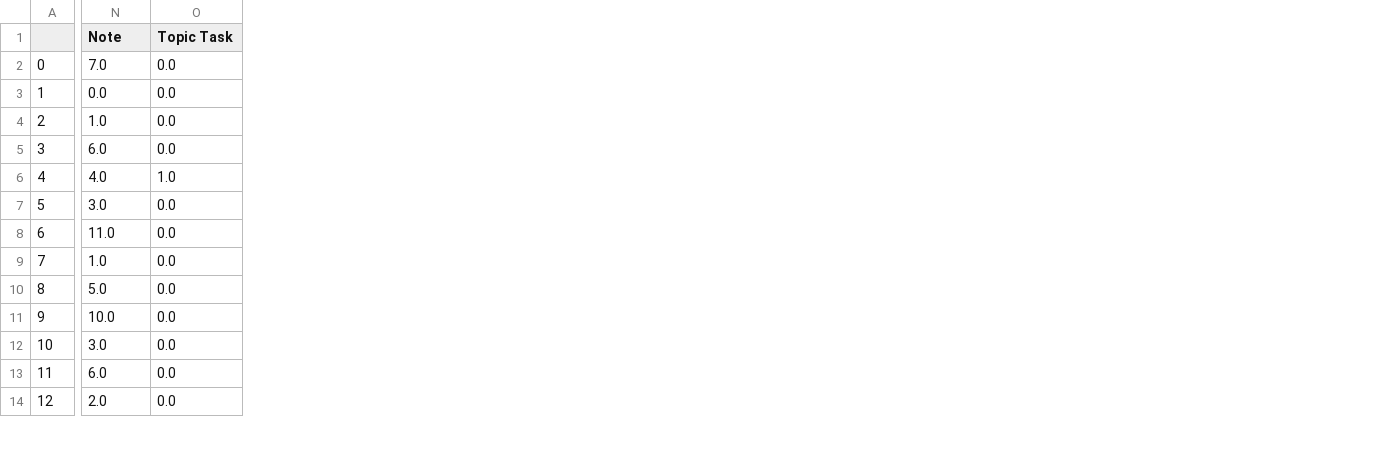
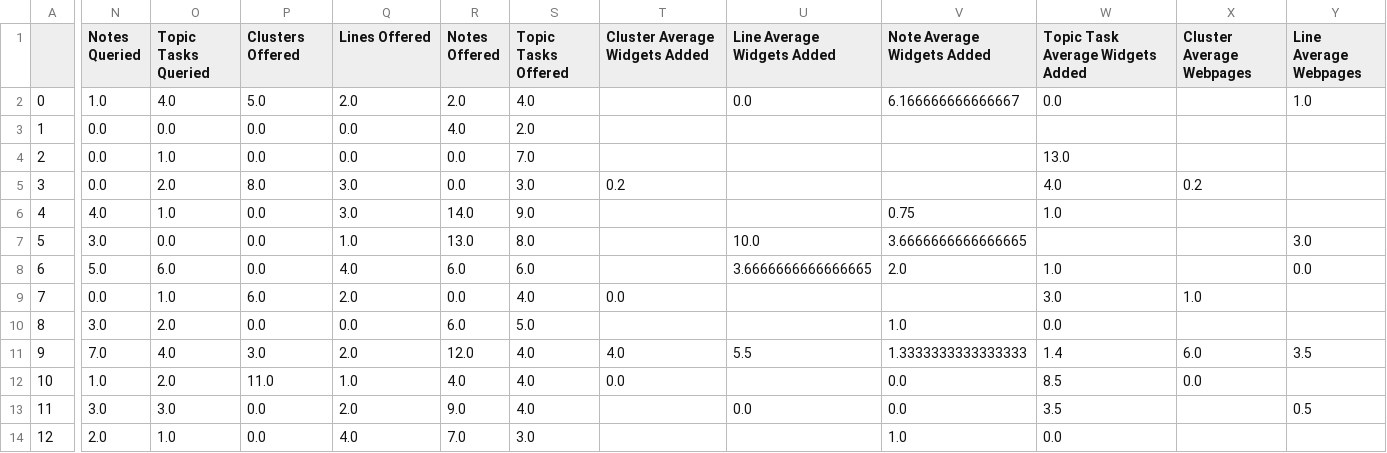
Before and after one commit to creativecolab/IntegratedSearch, a CSV file: DataAnalysis/aggTotals.csv, drawn as a sheet; only a part is shown, gaps mark what is left out; addresses are those after the commit; the diff covers the shown part only; the diff names each change by its address in the sheet, - before the commit and + after, or states it on an @@ line.

```diff
--- a/DataAnalysis/aggTotals.csv
+++ b/DataAnalysis/aggTotals.csv
+column O (Topic Tasks Queried), rows 2-14: 4.0 | 0.0 | 1.0 | 2.0 | 1.0 | 0.0 | 6.0 | 1.0 | 2.0 | 4.0 | 2.0 | 3.0 | 1.0
+column Q (Lines Offered), rows 2-14: 2.0 | 0.0 | 0.0 | 3.0 | 3.0 | 1.0 | 4.0 | 2.0 | 0.0 | 2.0 | 1.0 | 2.0 | 4.0
+column R (Notes Offered), rows 2-14: 2.0 | 4.0 | 0.0 | 0.0 | 14.0 | 13.0 | 6.0 | 0.0 | 6.0 | 12.0 | 4.0 | 9.0 | 7.0
+column S (Topic Tasks Offered), rows 2-14: 4.0 | 2.0 | 7.0 | 3.0 | 9.0 | 8.0 | 6.0 | 4.0 | 5.0 | 4.0 | 4.0 | 4.0 | 3.0
+column T (Cluster Average Widgets Added), rows 5-12: 0.2 |  |  |  | 0.0 |  | 4.0 | 0.0
+column U (Line Average Widgets Added), rows 2-13: 0.0 |  |  |  |  | 10.0 | 3.6666666666666665 |  |  | 5.5 |  | 0.0
+column V (Note Average Widgets Added), rows 2-14: 6.166666666666667 |  |  |  | 0.75 | 3.6666666666666665 | 2.0 |  | 1.0 | 1.3333333333333333 | 0.0 | 0.0 | 1.0
+column W (Topic Task Average Widgets Added), rows 2-14: 0.0 |  | 13.0 | 4.0 | 1.0 |  | 1.0 | 3.0 | 0.0 | 1.4 | 8.5 | 3.5 | 0.0
+column X (Cluster Average Webpages), rows 5-12: 0.2 |  |  |  | 1.0 |  | 6.0 | 0.0
+column Y (Line Average Webpages), rows 2-13: 1.0 |  |  |  |  | 3.0 | 0.0 |  |  | 3.5 |  | 0.5
-N1: Note
+N1: Notes Queried
-P1: Topic Task
+P1: Clusters Offered
-N2 (Notes Queried): 7.0
+N2 (Notes Queried): 1.0
-P2 (Clusters Offered): 0.0
+P2 (Clusters Offered): 5.0
-N4 (Notes Queried): 1.0
+N4 (Notes Queried): 0.0
-N5 (Notes Queried): 6.0
+N5 (Notes Queried): 0.0
-P5 (Clusters Offered): 0.0
+P5 (Clusters Offered): 8.0
-P6 (Clusters Offered): 1.0
+P6 (Clusters Offered): 0.0
-N8 (Notes Queried): 11.0
+N8 (Notes Queried): 5.0
-N9 (Notes Queried): 1.0
+N9 (Notes Queried): 0.0
-P9 (Clusters Offered): 0.0
+P9 (Clusters Offered): 6.0
-N10 (Notes Queried): 5.0
+N10 (Notes Queried): 3.0
-N11 (Notes Queried): 10.0
+N11 (Notes Queried): 7.0
-P11 (Clusters Offered): 0.0
+P11 (Clusters Offered): 3.0
-N12 (Notes Queried): 3.0
+N12 (Notes Queried): 1.0
-P12 (Clusters Offered): 0.0
+P12 (Clusters Offered): 11.0
-N13 (Notes Queried): 6.0
+N13 (Notes Queried): 3.0
```
Also changed, not shown: 2 added columns and 40 edited cells elsewhere in this file, DataAnalysis/query_df.csv, DataAnalysis/suggestion_df.csv, 1 other file.
